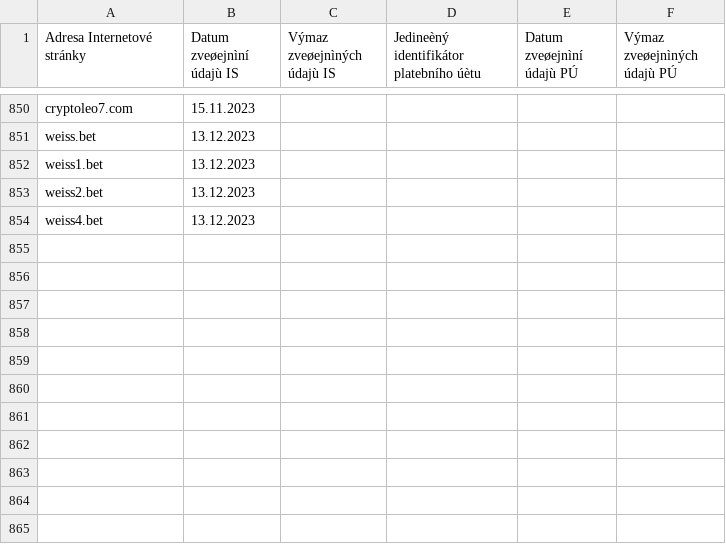
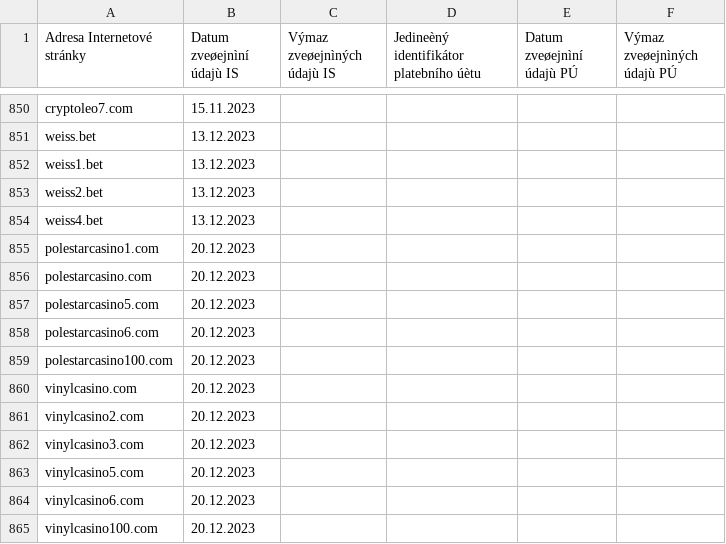
Before and after one commit to analogic/cz-gov-blocks, a CSV file: original/mfcr.csv, drawn as a sheet; only a part is shown, gaps mark what is left out.

```diff
--- a/original/mfcr.csv
+++ b/original/mfcr.csv
@@ -854 +854,12 @@ weiss2.bet;13.12.2023;;;;
 weiss4.bet;13.12.2023;;;;
+polestarcasino1.com;20.12.2023;;;;
+polestarcasino.com;20.12.2023;;;;
+polestarcasino5.com;20.12.2023;;;;
+polestarcasino6.com;20.12.2023;;;;
+polestarcasino100.com;20.12.2023;;;;
+vinylcasino.com;20.12.2023;;;;
+vinylcasino2.com;20.12.2023;;;;
+vinylcasino3.com;20.12.2023;;;;
+vinylcasino5.com;20.12.2023;;;;
+vinylcasino6.com;20.12.2023;;;;
+vinylcasino100.com;20.12.2023;;;;
```
Also changed, not shown: csv/mfcr.csv, 2 other files.
